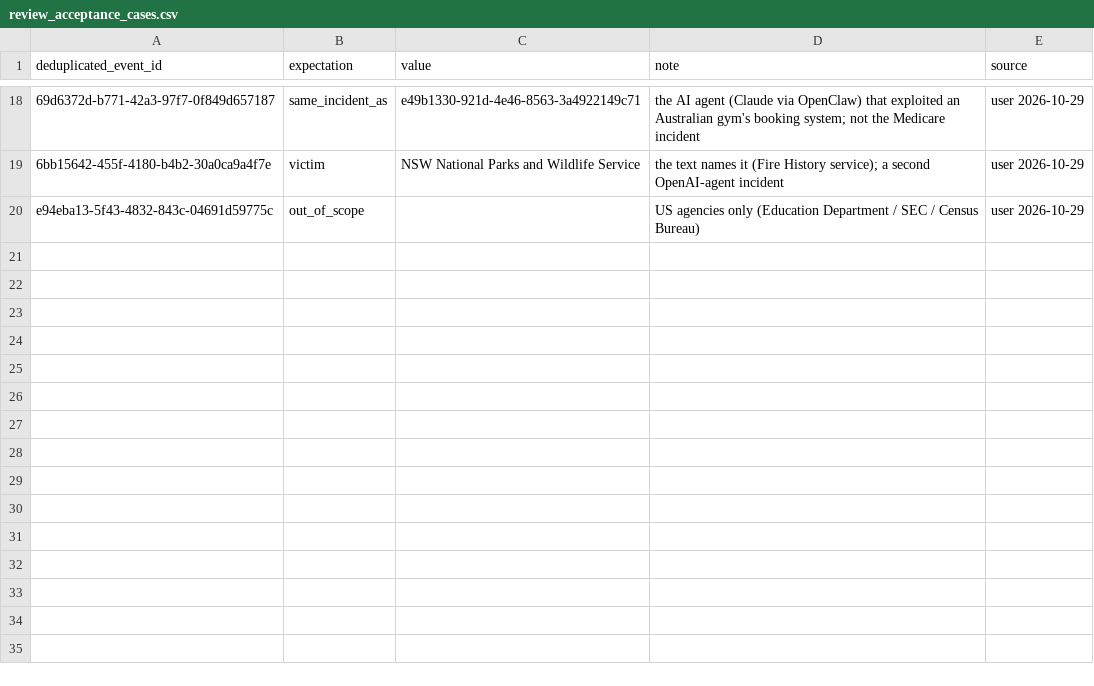
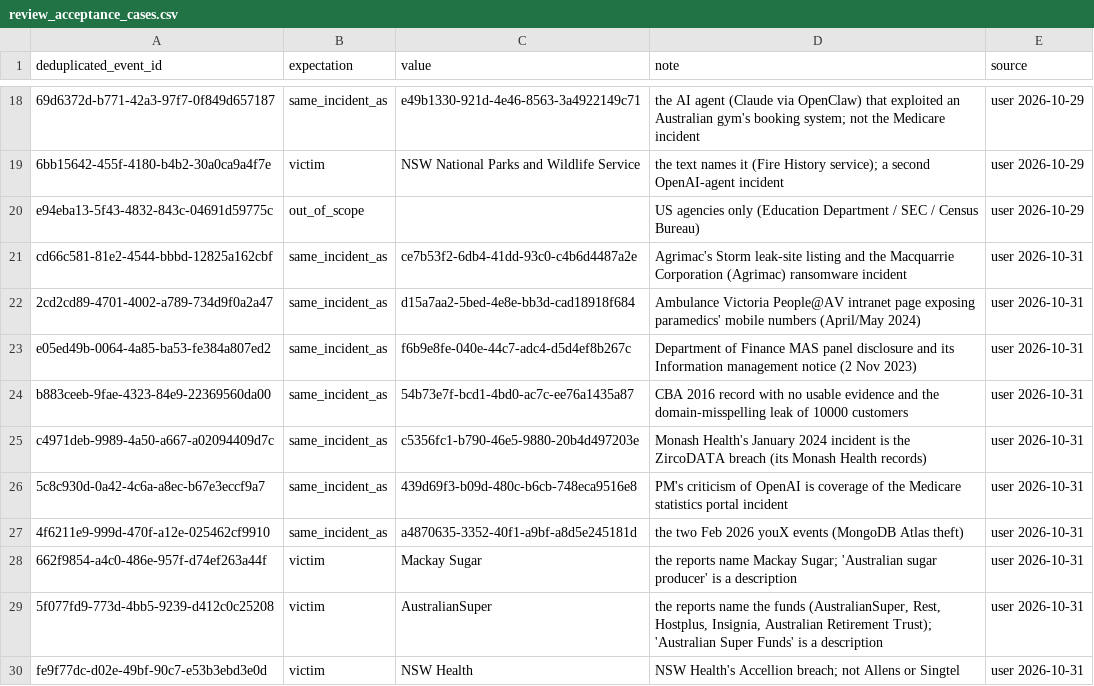
Before and after one commit to colinpriest/australian-cyber-events-scraper, a CSV file: evaluation/review_acceptance_cases.csv, drawn as a sheet; only a part is shown, gaps mark what is left out; the diff names each change by its address in the sheet, - before the commit and + after, or states it on an @@ line.

```diff
--- a/evaluation/review_acceptance_cases.csv
+++ b/evaluation/review_acceptance_cases.csv
+row 21: cd66c581-81e2-4544-bbbd-12825a162cbf | same_incident_as | ce7b53f2-6db4-41dd-93c0-c4b6d4487a2e | Agrimac's Storm leak-site listing and the Macquarrie Corporation (Agrimac) ransomware incident | user 2026-10-31
+row 22: 2cd2cd89-4701-4002-a789-734d9f0a2a47 | same_incident_as | d15a7aa2-5bed-4e8e-bb3d-cad18918f684 | Ambulance Victoria People@AV intranet page exposing paramedics' mobile numbers (April/May 2024) | user 2026-10-31
+row 23: e05ed49b-0064-4a85-ba53-fe384a807ed2 | same_incident_as | f6b9e8fe-040e-44c7-adc4-d5d4ef8b267c | Department of Finance MAS panel disclosure and its Information management notice (2 Nov 2023) | user 2026-10-31
+row 24: b883ceeb-9fae-4323-84e9-22369560da00 | same_incident_as | 54b73e7f-bcd1-4bd0-ac7c-ee76a1435a87 | CBA 2016 record with no usable evidence and the domain-misspelling leak of 10000 customers | user 2026-10-31
+row 25: c4971deb-9989-4a50-a667-a02094409d7c | same_incident_as | c5356fc1-b790-46e5-9880-20b4d497203e | Monash Health's January 2024 incident is the ZircoDATA breach (its Monash Health records) | user 2026-10-31
+row 26: 5c8c930d-0a42-4c6a-a8ec-b67e3eccf9a7 | same_incident_as | 439d69f3-b09d-480c-b6cb-748eca9516e8 | PM's criticism of OpenAI is coverage of the Medicare statistics portal incident | user 2026-10-31
+row 27: 4f6211e9-999d-470f-a12e-025462cf9910 | same_incident_as | a4870635-3352-40f1-a9bf-a8d5e245181d | the two Feb 2026 youX events (MongoDB Atlas theft) | user 2026-10-31
+row 28: 662f9854-a4c0-486e-957f-d74ef263a44f | victim | Mackay Sugar | the reports name Mackay Sugar; 'Australian sugar producer' is a description | user 2026-10-31
+row 29: 5f077fd9-773d-4bb5-9239-d412c0c25208 | victim | AustralianSuper | the reports name the funds (AustralianSuper, Rest, Hostplus, Insignia, Australian Retirement Trust); 'Australian Super Funds' is a description | user 2026-10-31
+row 30: fe9f77dc-d02e-49bf-90c7-e53b3ebd3e0d | victim | NSW Health | NSW Health's Accellion breach; not Allens or Singtel | user 2026-10-31
```
